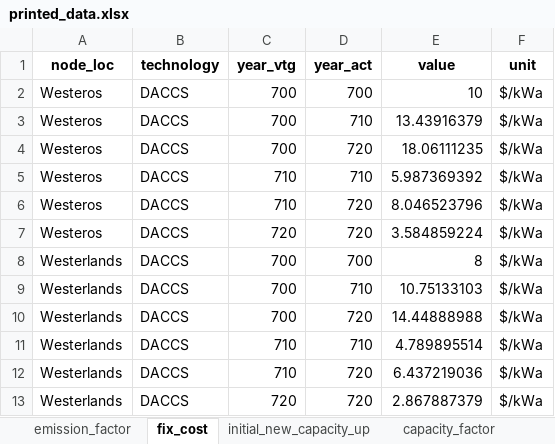
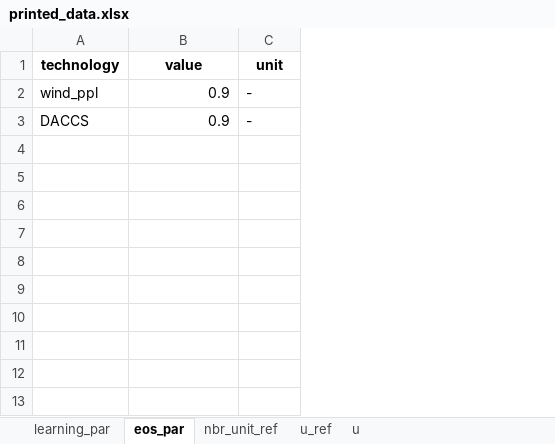
Before and after one commit to ywpratama/message_ix, an Excel workbook: message_ix/tools/add_learning/printed_data.xlsx, sheet eos_par, drawn as a sheet; values as stored, in another font and other column widths than the file's, no borders; removed rows and columns are numbered as before the commit, all else as after; the diff names each change by its address in the sheet, - before the commit and + after, or states it on an @@ line.

Commit message:
Integrate add_learning module

```diff
--- a/message_ix/tools/add_learning/printed_data.xlsx (sheet eos_par)
+++ b/message_ix/tools/add_learning/printed_data.xlsx (sheet eos_par)
-sheet tab: emission_factor
+sheet tab: learning_par
-sheet tab: fix_cost
+sheet tab: eos_par
-sheet tab: initial_new_capacity_up
+sheet tab: nbr_unit_ref
-sheet tab: capacity_factor
+sheet tab: u_ref
-column A (node_loc), row 13: Westerlands
-column C (year_vtg), row 13: 720
-column D (year_act), row 13: 720
-row 2: Westeros | DACCS | 700 | 700 | 10 | $/kWa
-row 3: Westeros | DACCS | 700 | 710 | 13.43916379 | $/kWa
-row 4: Westeros | DACCS | 700 | 720 | 18.06111235 | $/kWa
-row 5: Westeros | DACCS | 710 | 710 | 5.987369392 | $/kWa
-row 6: Westeros | DACCS | 710 | 720 | 8.046523796 | $/kWa
-row 7: Westeros | DACCS | 720 | 720 | 3.584859224 | $/kWa
-row 8: Westerlands | DACCS | 700 | 700 | 8 | $/kWa
-row 9: Westerlands | DACCS | 700 | 710 | 10.75133103 | $/kWa
-row 10: Westerlands | DACCS | 700 | 720 | 14.44888988 | $/kWa
-row 11: Westerlands | DACCS | 710 | 710 | 4.789895514 | $/kWa
-row 12: Westerlands | DACCS | 710 | 720 | 6.437219036 | $/kWa
+row 2: wind_ppl | 0.9 | -
-B3 (value): 2.867887379
+B3 (value): 0.9
-C3 (unit): $/kWa
+C3 (unit): -
```
Also changed, not shown: sheet learning_par, sheet u_ref, sheet u, sheet nbr_unit_ref, other sheet tabs, 12 other files.
